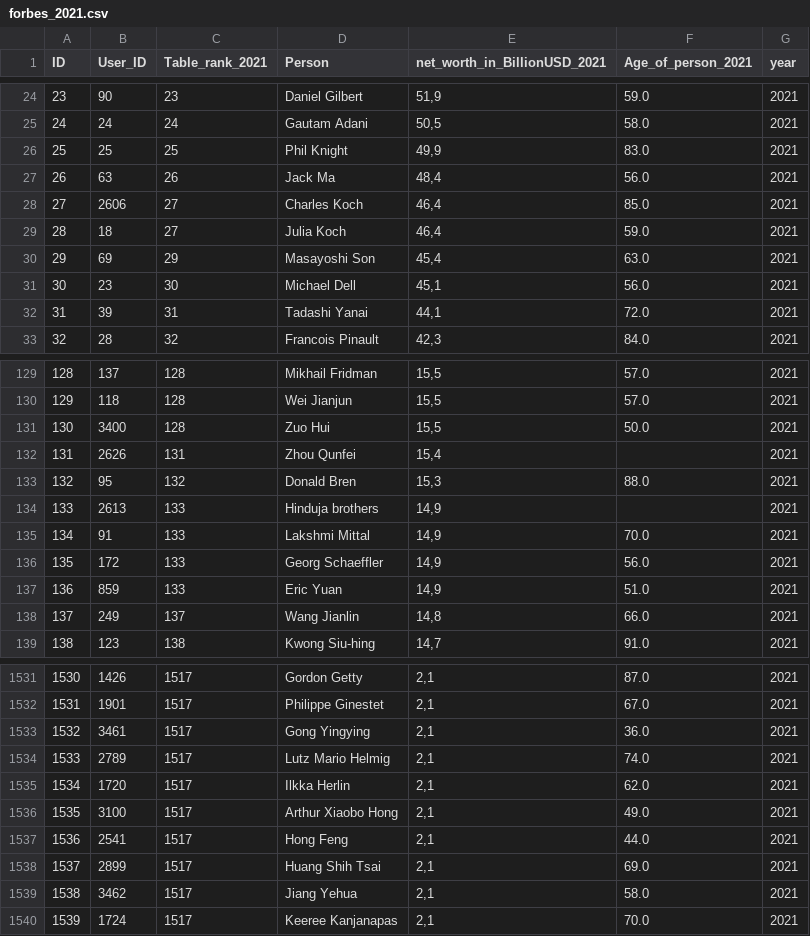
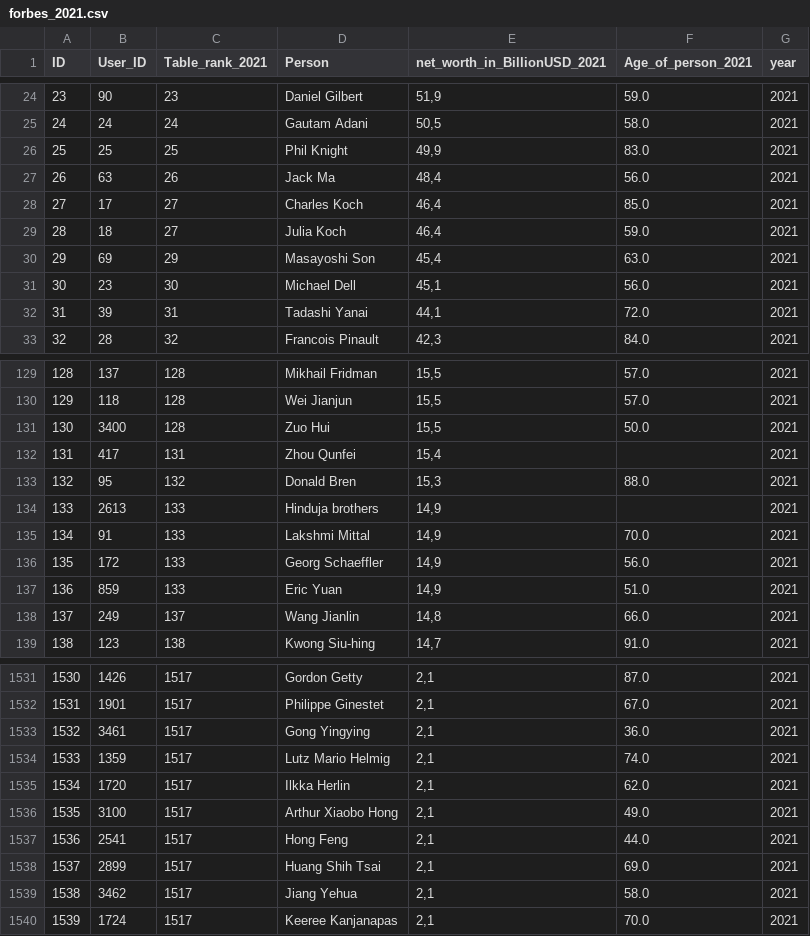
Before and after one commit to UlrikeDetective/Forbes, a CSV file: forbes_csv/forbes_2021.csv, drawn as a sheet; only a part is shown, gaps mark what is left out; the diff names each change by its address in the sheet, - before the commit and + after, or states it on an @@ line.

```diff
--- a/forbes_csv/forbes_2021.csv
+++ b/forbes_csv/forbes_2021.csv
-B28 (User_ID): 2606
+B28 (User_ID): 17
-B132 (User_ID): 2626
+B132 (User_ID): 417
-B1534 (User_ID): 2789
+B1534 (User_ID): 1359
```
Also changed, not shown: forbes_csv/forbes_2022.csv, forbes_csv/forbes_2023.csv, 26 other files.
